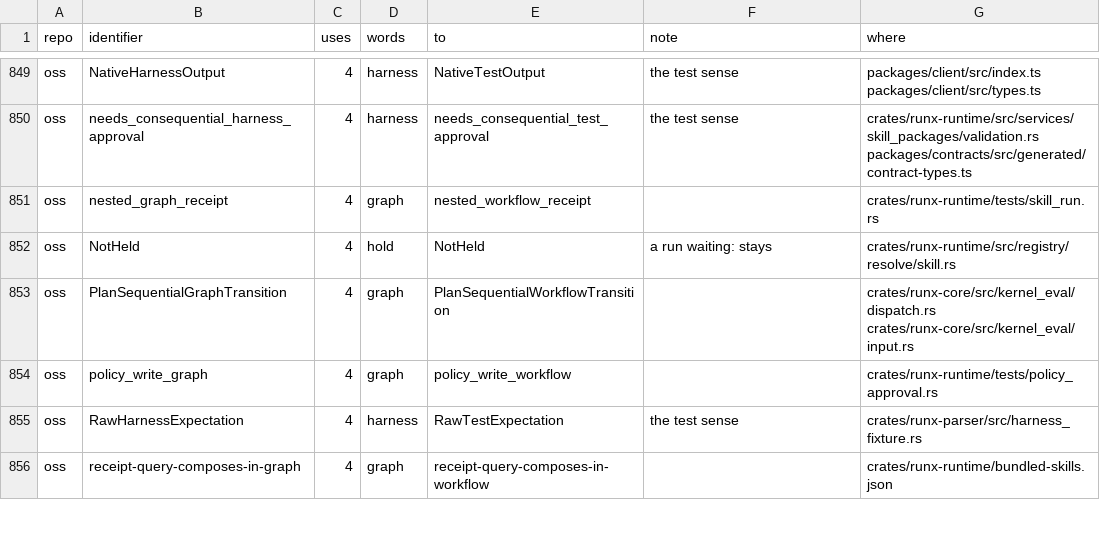
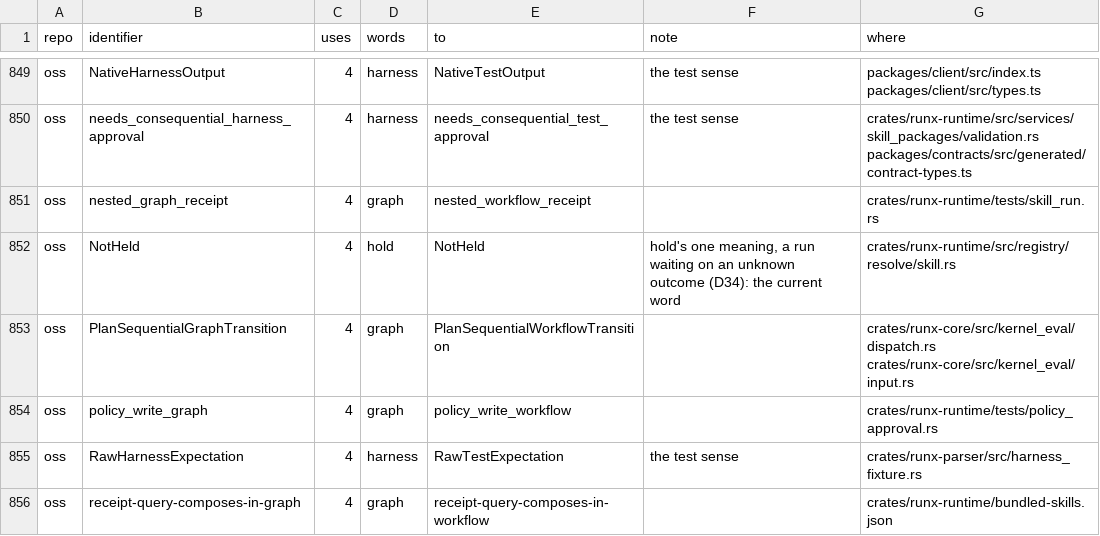
Before and after one commit to runxhq/runx, a TSV file: tools/convert/identifiers.tsv, drawn as a sheet; only a part is shown, gaps mark what is left out; the diff covers the shown part only.

Commit message:
fix(convert): hold's rows say it's the current word, a run waiting on an unknown outcome
HoldEvent, Hold, RunHold and their family keep their names as decided rows,
not stays: leases are lease, and hold has the one meaning left (D34).

```diff
--- a/tools/convert/identifiers.tsv
+++ b/tools/convert/identifiers.tsv
@@ -851,3 +851,3 @@ oss	needs_consequential_harness_approval	4	harness	needs_consequential_test_appr
 oss	nested_graph_receipt	4	graph	nested_workflow_receipt		crates/runx-runtime/tests/skill_run.rs
-oss	NotHeld	4	hold	NotHeld	a run waiting: stays	crates/runx-runtime/src/registry/resolve/skill.rs
+oss	NotHeld	4	hold	NotHeld	hold's one meaning, a run waiting on an unknown outcome (D34): the current word	crates/runx-runtime/src/registry/resolve/skill.rs
 oss	PlanSequentialGraphTransition	4	graph	PlanSequentialWorkflowTransition		crates/runx-core/src/kernel_eval/dispatch.rs crates/runx-core/src/kernel_eval/input.rs
```
Also changed, not shown: 1 added row and 12 edited cells elsewhere in this file, 1 other file.
